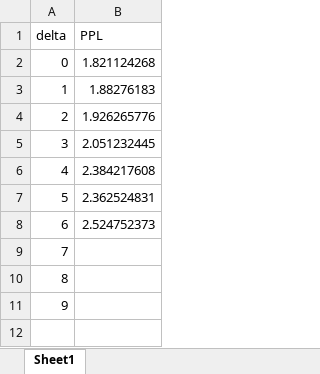
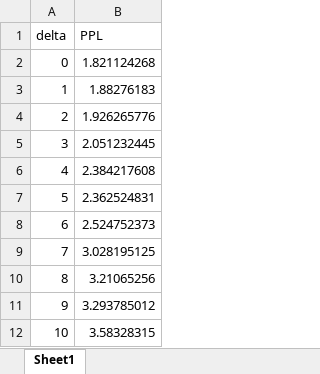
Before and after one commit to Stype0912/lm-watermarking, an Excel workbook: ppl_result.xlsx, sheet Sheet1, drawn as a sheet; values as stored, in another font and other column widths than the file's, no borders; the diff names each change by its address in the sheet, - before the commit and + after, or states it on an @@ line.

Commit message:
add

```diff
--- a/ppl_result.xlsx (sheet Sheet1)
+++ b/ppl_result.xlsx (sheet Sheet1)
-B9 (PPL): (empty)
+B9 (PPL): 3.028195125
-B10 (PPL): (empty)
+B10 (PPL): 3.21065256
-B11 (PPL): (empty)
+B11 (PPL): 3.293785012
+row 12: 10 | 3.58328315
```
